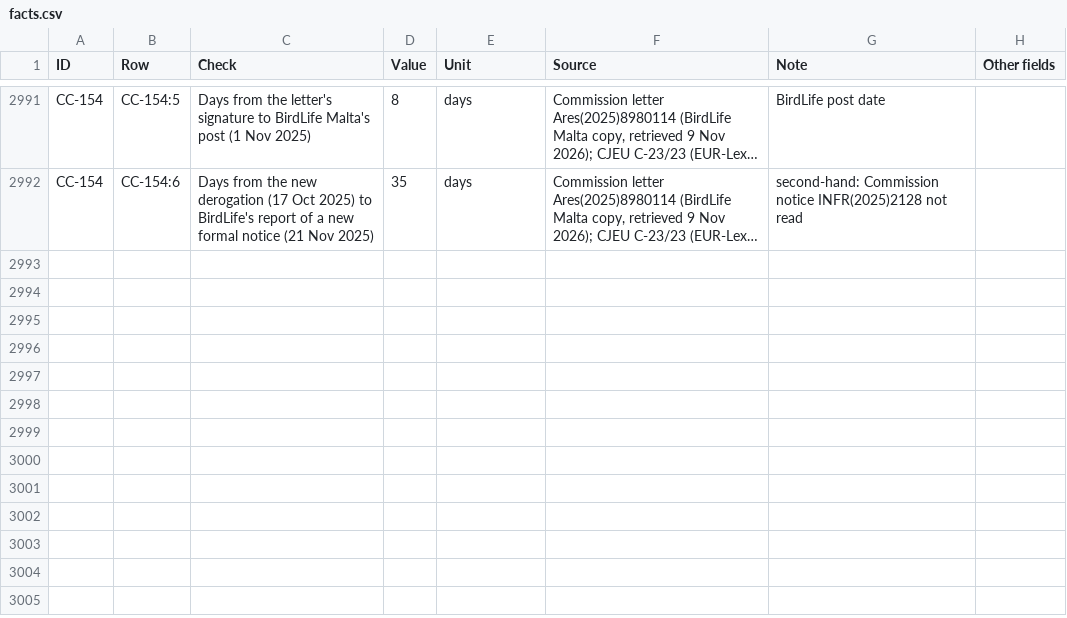
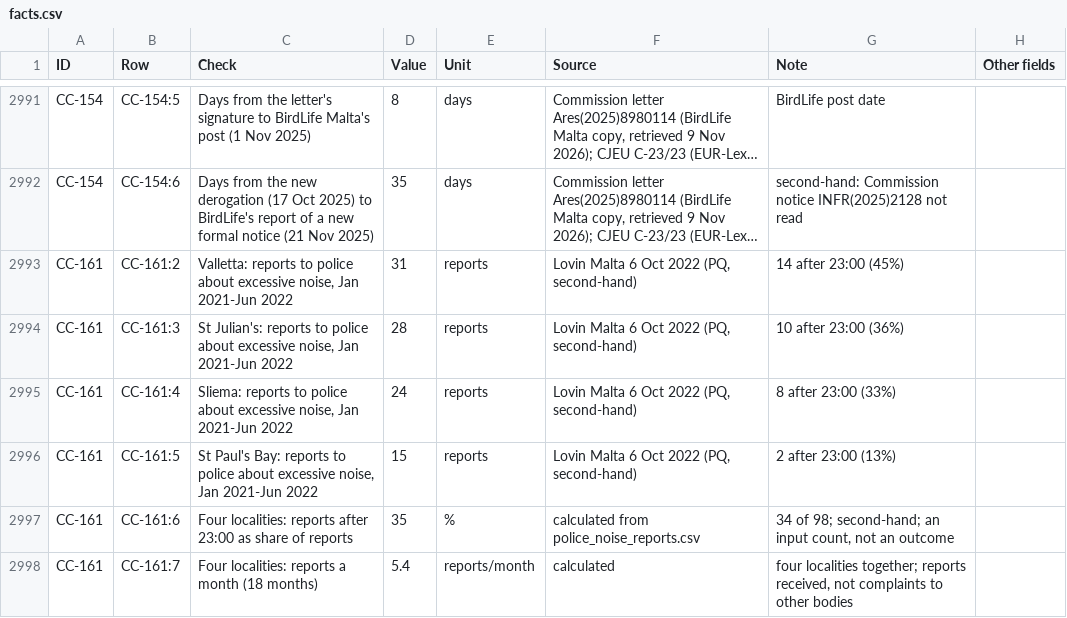
Before and after one commit to leandergrech/Mizien, a CSV file: data/facts.csv, drawn as a sheet; only a part is shown, gaps mark what is left out; long unchanged cells end in …; the diff names each change by its address in the sheet, - before the commit and + after, or states it on an @@ line.

```diff
--- a/data/facts.csv
+++ b/data/facts.csv
+row 2993: CC-161 | CC-161:2 | Valletta: reports to police about excessive noise, Jan 2021-Jun 2022 | 31 | reports | Lovin Malta 6 Oct 2022 (PQ, second-hand) | 14 after 23:00 (45%)
+row 2994: CC-161 | CC-161:3 | St Julian's: reports to police about excessive noise, Jan 2021-Jun 2022 | 28 | reports | Lovin Malta 6 Oct 2022 (PQ, second-hand) | 10 after 23:00 (36%)
+row 2995: CC-161 | CC-161:4 | Sliema: reports to police about excessive noise, Jan 2021-Jun 2022 | 24 | reports | Lovin Malta 6 Oct 2022 (PQ, second-hand) | 8 after 23:00 (33%)
+row 2996: CC-161 | CC-161:5 | St Paul's Bay: reports to police about excessive noise, Jan 2021-Jun 2022 | 15 | reports | Lovin Malta 6 Oct 2022 (PQ, second-hand) | 2 after 23:00 (13%)
+row 2997: CC-161 | CC-161:6 | Four localities: reports after 23:00 as share of reports | 35 | % | calculated from police_noise_reports.csv | 34 of 98; second-hand; an input count, not an outcome
+row 2998: CC-161 | CC-161:7 | Four localities: reports a month (18 months) | 5.4 | reports/month | calculated | four localities together; reports received, not complaints to other bodies
```
Also changed, not shown: data/claims.csv, data/queue.csv, 21 other files.
